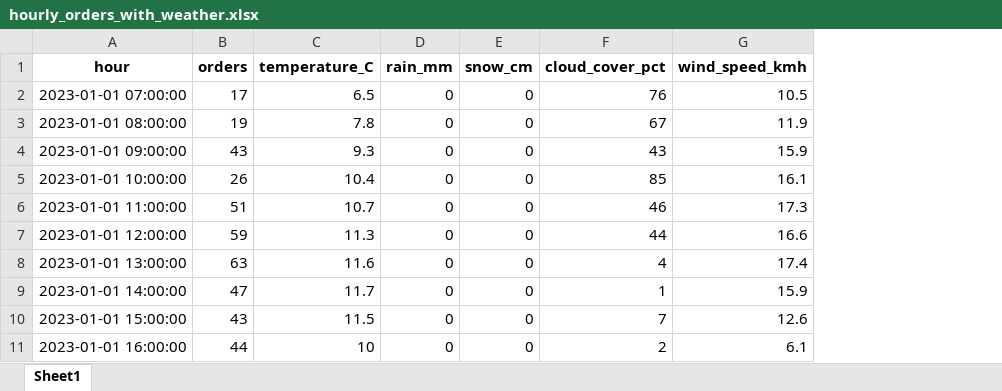
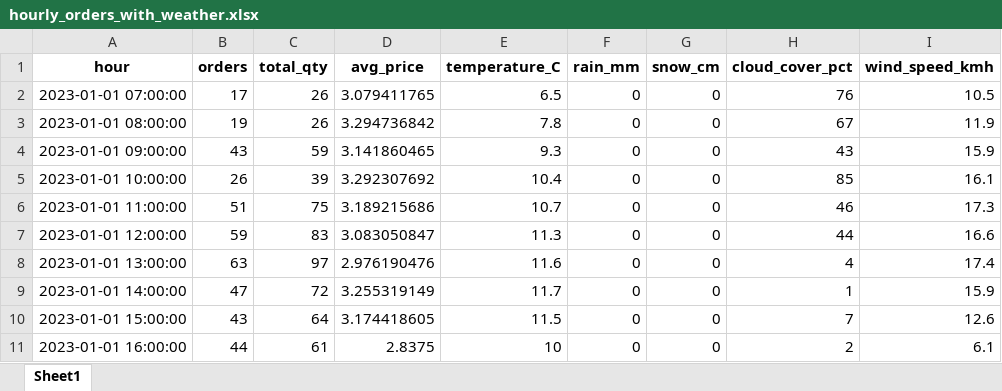
Before and after one commit to Flob19/ML-Team-Project, an Excel workbook: Team_Project/Data/hourly_orders_with_weather.xlsx, sheet Sheet1, drawn as a sheet; only a part is shown; values as stored, in another font and other column widths than the file's, no borders; the diff names each change by its address in the sheet, - before the commit and + after, or states it on an @@ line.

```diff
--- a/Team_Project/Data/hourly_orders_with_weather.xlsx (sheet Sheet1)
+++ b/Team_Project/Data/hourly_orders_with_weather.xlsx (sheet Sheet1)
+column C (total_qty), rows 2-11: 26 | 26 | 59 | 39 | 75 | 83 | 97 | 72 | 64 | 61
+column D (avg_price), rows 2-11: 3.079411765 | 3.294736842 | 3.141860465 | 3.292307692 | 3.189215686 | 3.083050847 | 2.976190476 | 3.255319149 | 3.174418605 | 2.8375
```
Also changed, not shown: 16 other files.
